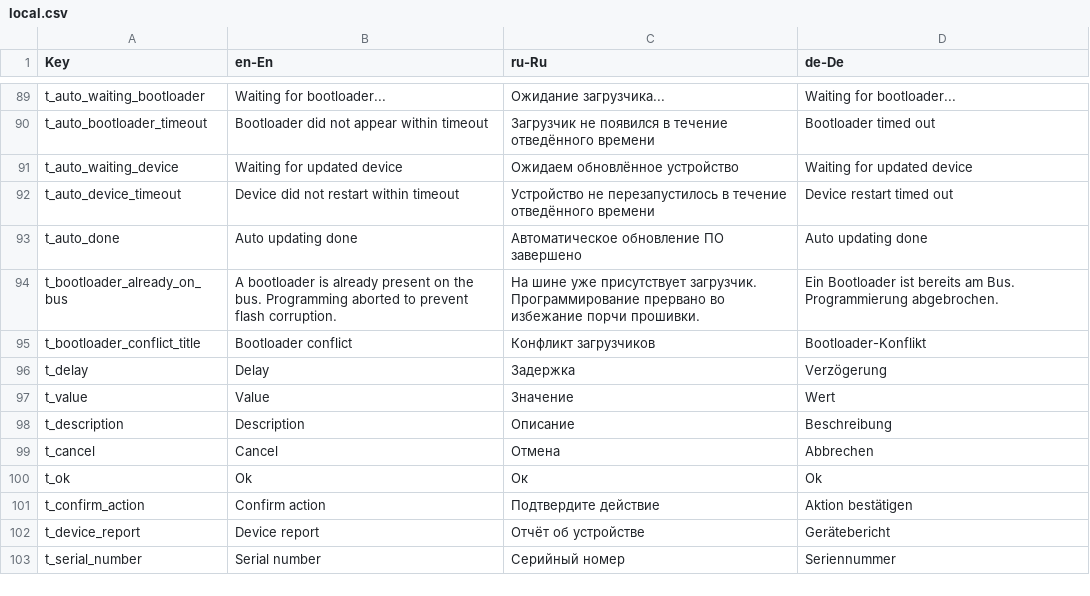
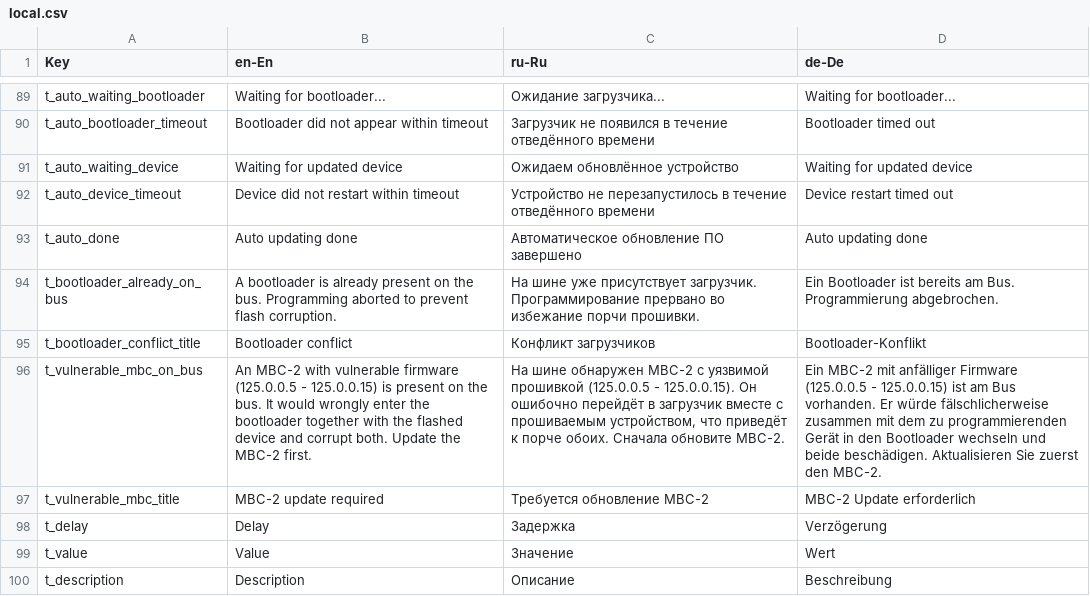
Before and after one commit to EXEcutorXS/CAN-Tool, a CSV file: CAN Tool/Resources/local.csv, drawn as a sheet; only a part is shown, gaps mark what is left out; the shorter side is filled out with more unchanged rows; the diff names each change by its address in the sheet, - before the commit and + after, or states it on an @@ line.

```diff
--- a/CAN Tool/Resources/local.csv
+++ b/CAN Tool/Resources/local.csv
+row 96: t_vulnerable_mbc_on_bus | An MBC-2 with vulnerable firmware (125.0.0.5 - 125.0.0.15) is present on the bus. It would wrongly enter the bootloader together with the flashed device and corrupt both. Update the MBC-2 first. | На шине обнаружен MBC-2 с уязвимой прошивкой (125.0.0.5 - 125.0.0.15). Он ошибочно перейдёт в загрузчик вместе с прошиваемым устройством, что приведёт к порче обоих. Сначала обновите MBC-2. | Ein MBC-2 mit anfälliger Firmware (125.0.0.5 - 125.0.0.15) ist am Bus vorhanden. Er würde fälschlicherweise zusammen mit dem zu programmierenden Gerät in den Bootloader wechseln und beide beschädigen. Aktualisieren Sie zuerst den MBC-2.
+row 97: t_vulnerable_mbc_title | MBC-2 update required | Требуется обновление MBC-2 | MBC-2 Update erforderlich
```
Also changed, not shown: 4 other files.
